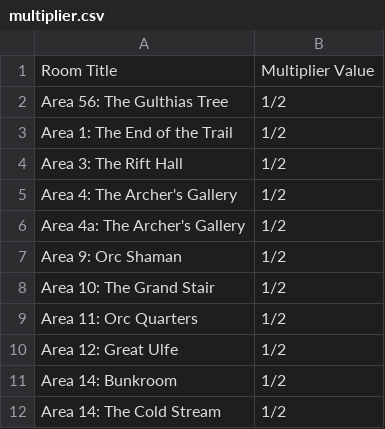
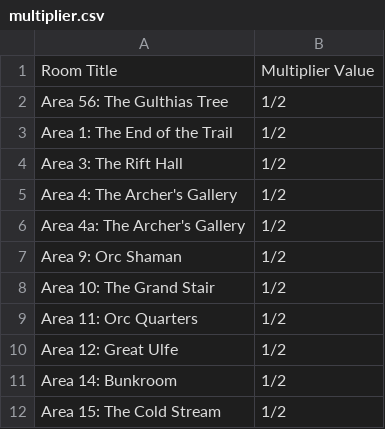
Before and after one commit to davycwalker-debug/breakfast-and-battles, a CSV file: rooms/csv/multiplier.csv, drawn as a sheet.

Commit message:
fixed cold stream num

```diff
--- a/rooms/csv/multiplier.csv
+++ b/rooms/csv/multiplier.csv
@@ -11,2 +11,2 @@ Area 12: Great Ulfe          , 1/2
 Area 14: Bunkroom            , 1/2
-Area 14: The Cold Stream     , 1/2
+Area 15: The Cold Stream     , 1/2
```
